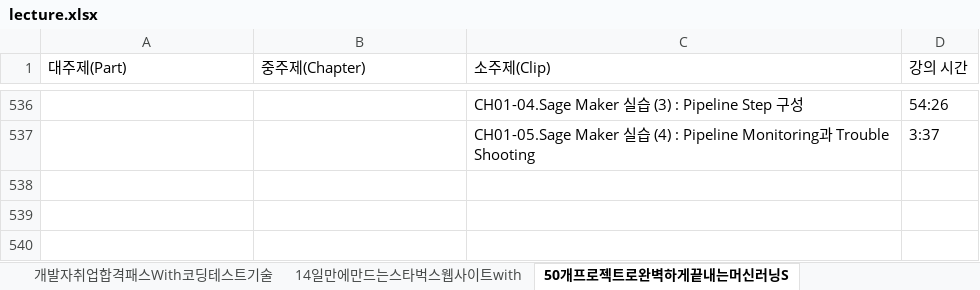
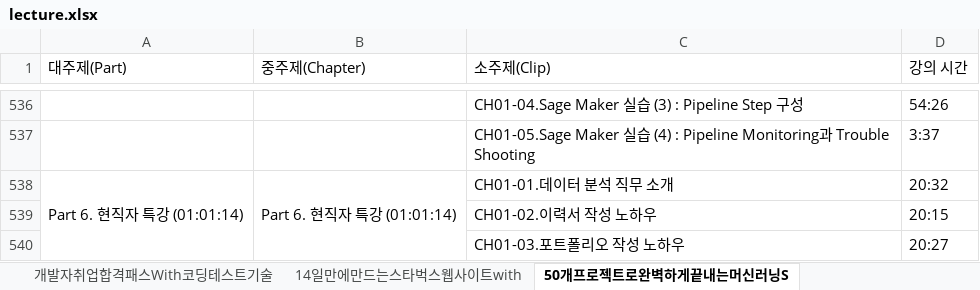
Before and after one commit to sajacaros/kdt_lecture_crawling, an Excel workbook: lecture.xlsx, sheet 50개프로젝트로완벽하게끝내는머신러닝S, drawn as a sheet; only a part is shown, gaps mark what is left out; values as stored, in another font and other column widths than the file's, no borders; the diff names each change by its address in the sheet, - before the commit and + after, or states it on an @@ line.

```diff
--- a/lecture.xlsx (sheet 50개프로젝트로완벽하게끝내는머신러닝S)
+++ b/lecture.xlsx (sheet 50개프로젝트로완벽하게끝내는머신러닝S)
+row 538: Part 6. 현직자 특강 (01:01:14) | Part 6. 현직자 특강 (01:01:14) | CH01-01.데이터 분석 직무 소개 | 20:32
+row 539:  |  | CH01-02.이력서 작성 노하우 | 20:15
+row 540:  |  | CH01-03.포트폴리오 작성 노하우 | 20:27
```
Also changed, not shown: sheet 처음부터시작하는딥러닝유치원, sheet 실무문제해결을위한데이터사이언스, sheet 개발자취업합격패스With코딩테스트기술, sheet 한번에끝내는SQL과데이터시각화, sheet 한번에끝내는데이터사이언스, sheet SparkElasticStack을활용.
